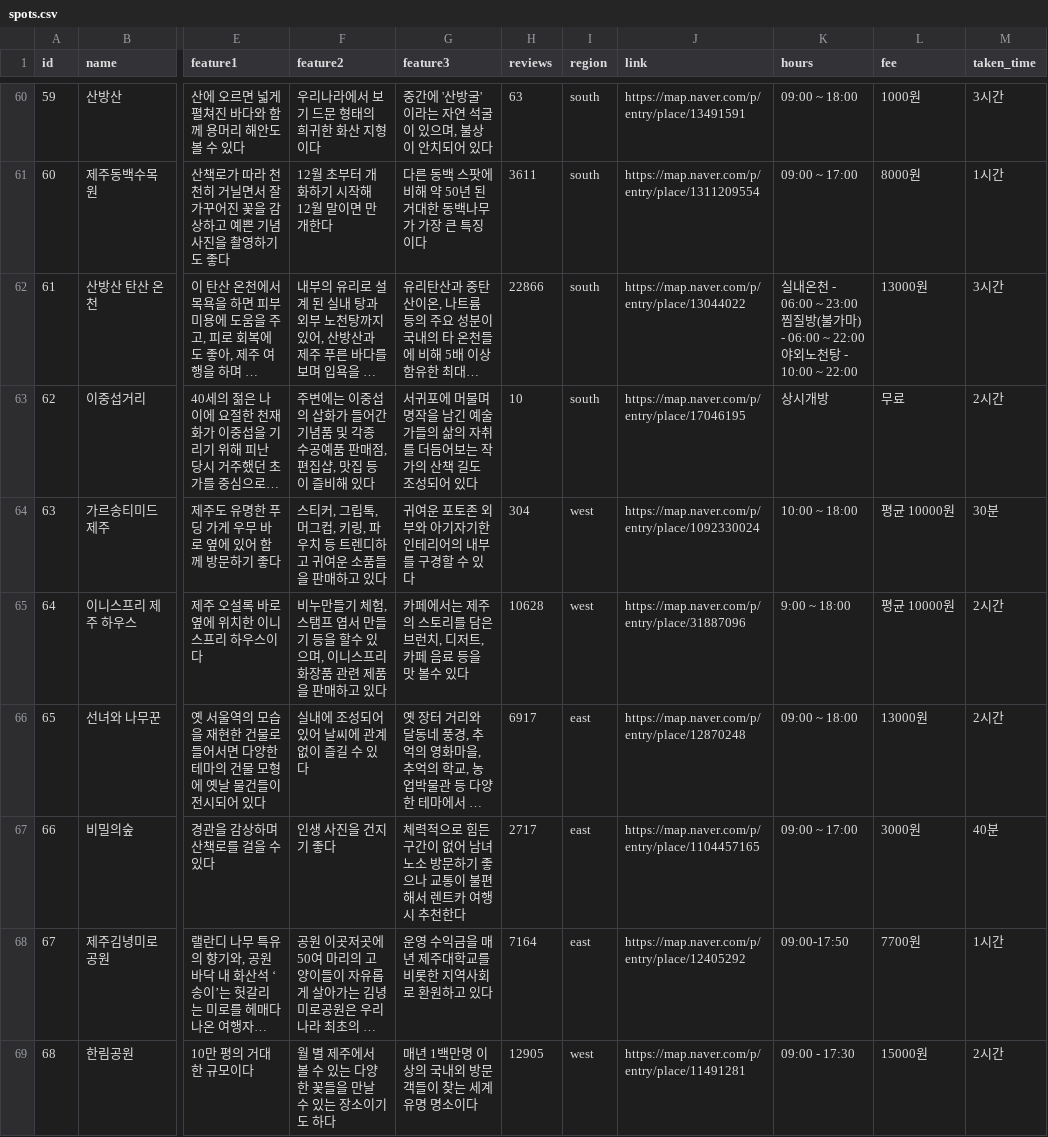
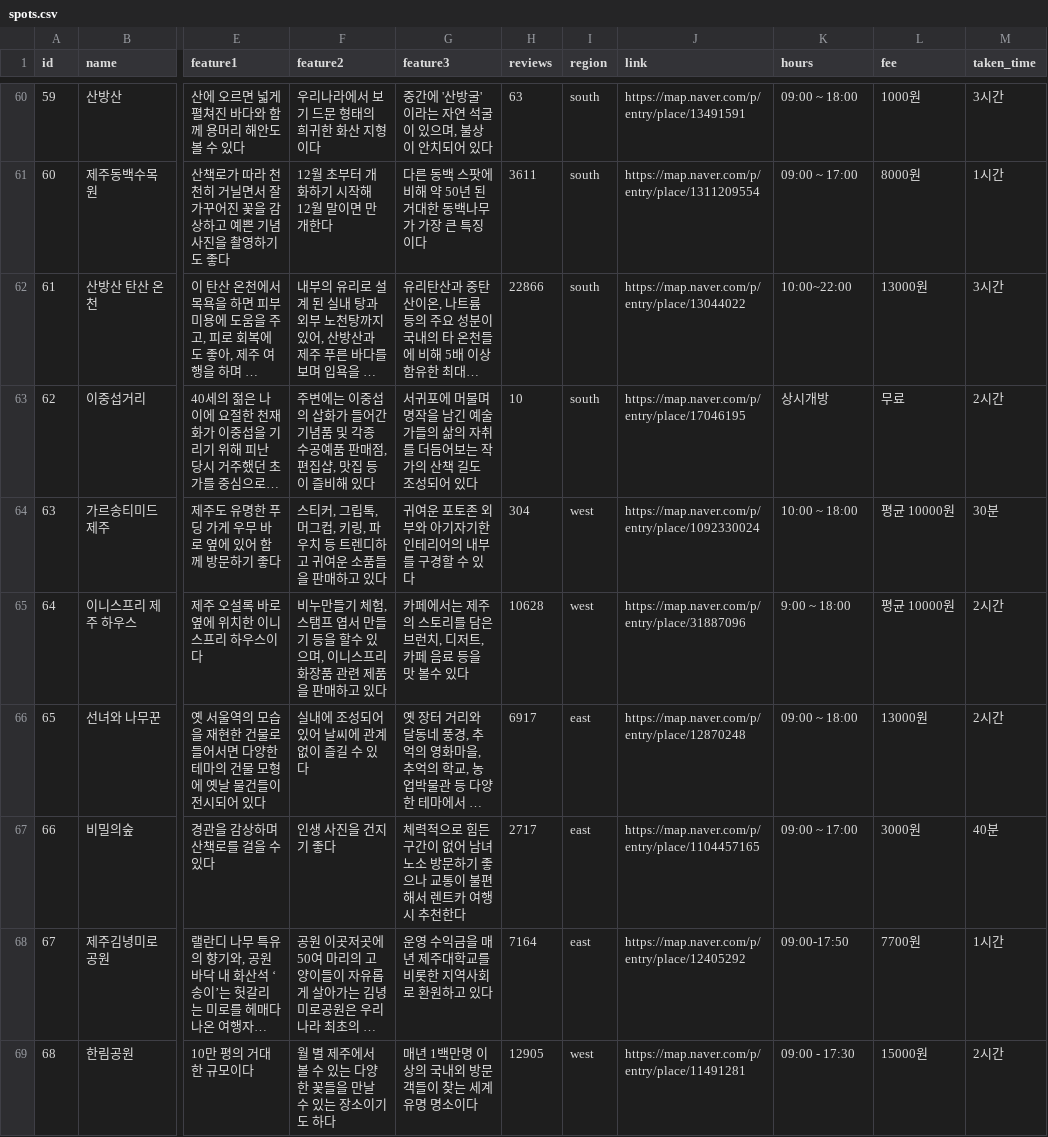
Before and after one commit to mscwrd02/snusv33_leanup, a CSV file: backend/src/database/seeds/spots.csv, drawn as a sheet; only a part is shown, gaps mark what is left out; long unchanged cells end in …; ↵ is a line break in a cell; the diff names each change by its address in the sheet, - before the commit and + after, or states it on an @@ line.

Commit message:
db entity and seed file update

```diff
--- a/backend/src/database/seeds/spots.csv
+++ b/backend/src/database/seeds/spots.csv
-K62 (hours): 실내온천 - 06:00 ~ 23:00 ↵ 찜질방(불가마) - 06:00 ~ 22:00 ↵ 야외노천탕 - 10:00 ~ 22:00
+K62 (hours): 10:00~22:00
```
Also changed, not shown: backend/src/database/seeds/spot_category.csv, 9 other files.
